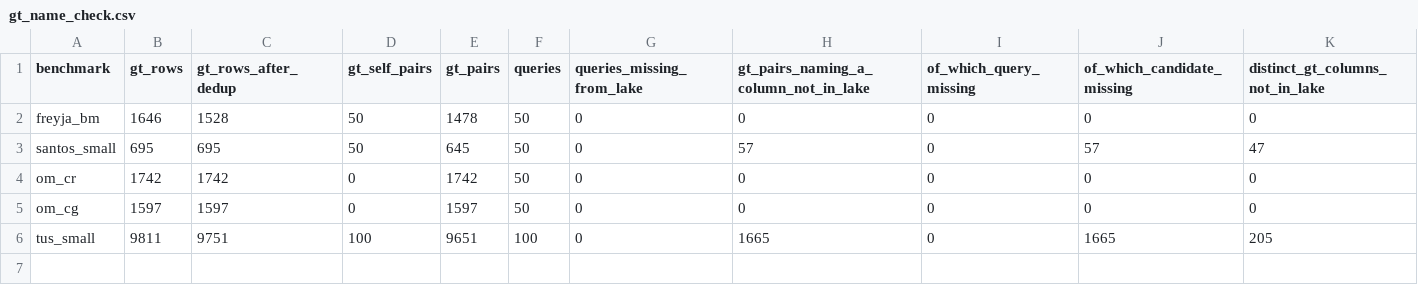
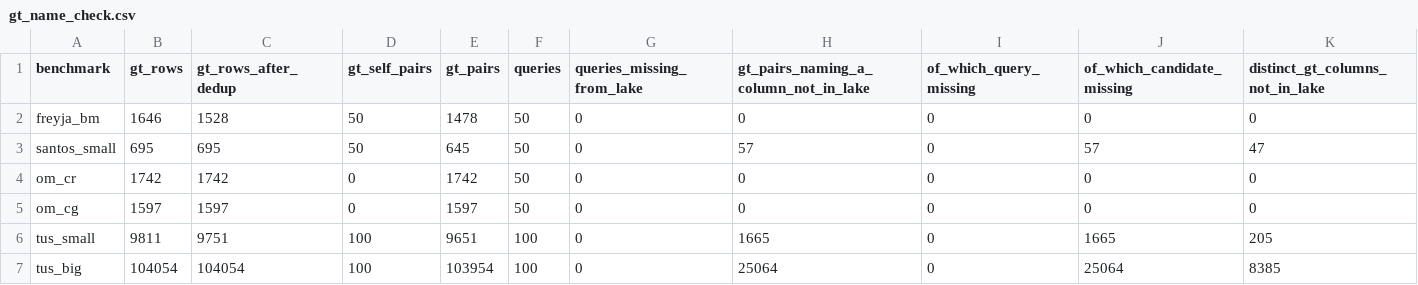
Before and after one commit to dtak-upc/FREYJA, a CSV file: calibration/results/gt_name_check.csv, drawn as a sheet; only a part is shown; rows hold the shown columns only; the diff names each change by its address in the sheet, - before the commit and + after, or states it on an @@ line.

```diff
--- a/calibration/results/gt_name_check.csv
+++ b/calibration/results/gt_name_check.csv
+row 7: tus_big | 104054 | 104054 | 100 | 103954 | 100 | 0 | 25064 | 0 | 25064 | 8385
```
Also changed, not shown: calibration/results/descriptives.csv, calibration/results/leave_one_out.csv, 11 other files.
